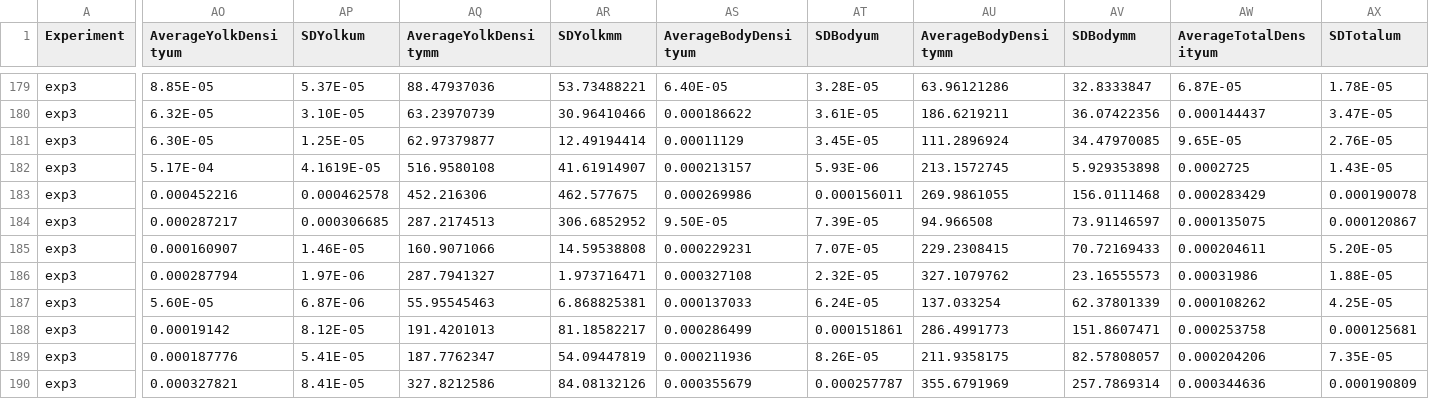
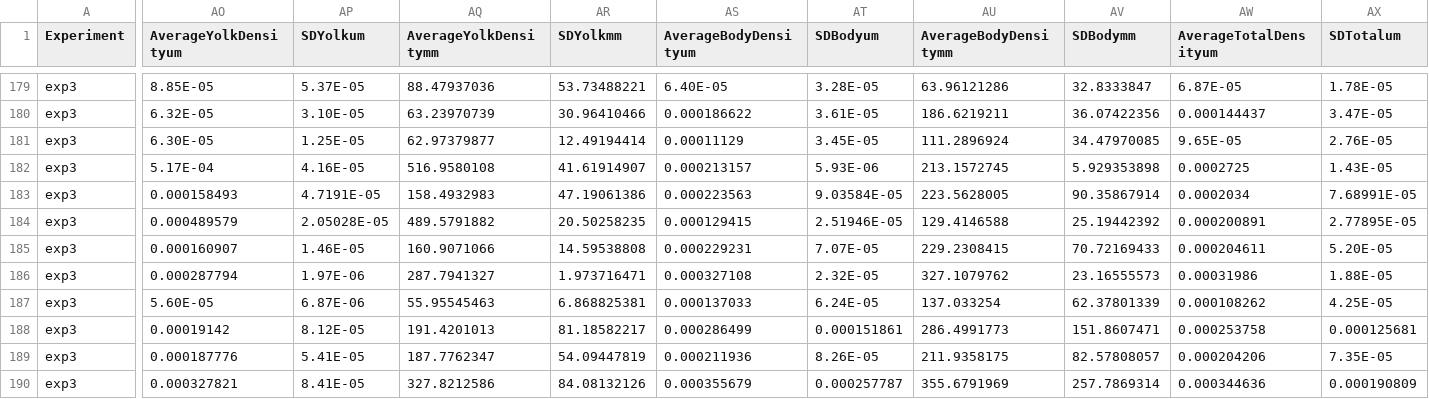
Before and after one commit to tschwemmer/MenidiaOA, a CSV file: Ionocyte/All embryo ionocyte data.csv, drawn as a sheet; only a part is shown, gaps mark what is left out; the diff covers the shown part only; the diff names each change by its address in the sheet, - before the commit and + after, or states it on an @@ line.

```diff
--- a/Ionocyte/All embryo ionocyte data.csv
+++ b/Ionocyte/All embryo ionocyte data.csv
-AP182 (SDYolkum): 4.1619E-05
+AP182 (SDYolkum): 4.16E-05
-AO183 (AverageYolkDensityum): 0.000452216
+AO183 (AverageYolkDensityum): 0.000158493
-AP183 (SDYolkum): 0.000462578
+AP183 (SDYolkum): 4.7191E-05
-AQ183 (AverageYolkDensitymm): 452.216306
+AQ183 (AverageYolkDensitymm): 158.4932983
-AR183 (SDYolkmm): 462.577675
+AR183 (SDYolkmm): 47.19061386
-AS183 (AverageBodyDensityum): 0.000269986
+AS183 (AverageBodyDensityum): 0.000223563
-AT183 (SDBodyum): 0.000156011
+AT183 (SDBodyum): 9.03584E-05
-AU183 (AverageBodyDensitymm): 269.9861055
+AU183 (AverageBodyDensitymm): 223.5628005
-AV183 (SDBodymm): 156.0111468
+AV183 (SDBodymm): 90.35867914
-AW183 (AverageTotalDensityum): 0.000283429
+AW183 (AverageTotalDensityum): 0.0002034
-AX183 (SDTotalum): 0.000190078
+AX183 (SDTotalum): 7.68991E-05
-AO184 (AverageYolkDensityum): 0.000287217
+AO184 (AverageYolkDensityum): 0.000489579
-AP184 (SDYolkum): 0.000306685
+AP184 (SDYolkum): 2.05028E-05
-AQ184 (AverageYolkDensitymm): 287.2174513
+AQ184 (AverageYolkDensitymm): 489.5791882
-AR184 (SDYolkmm): 306.6852952
+AR184 (SDYolkmm): 20.50258235
-AS184 (AverageBodyDensityum): 9.50E-05
+AS184 (AverageBodyDensityum): 0.000129415
-AT184 (SDBodyum): 7.39E-05
+AT184 (SDBodyum): 2.51946E-05
-AU184 (AverageBodyDensitymm): 94.966508
+AU184 (AverageBodyDensitymm): 129.4146588
-AV184 (SDBodymm): 73.91146597
+AV184 (SDBodymm): 25.19442392
-AW184 (AverageTotalDensityum): 0.000135075
+AW184 (AverageTotalDensityum): 0.000200891
-AX184 (SDTotalum): 0.000120867
+AX184 (SDTotalum): 2.77895E-05
```
Also changed, not shown: 40 edited cells elsewhere in this file, 1 other file.
